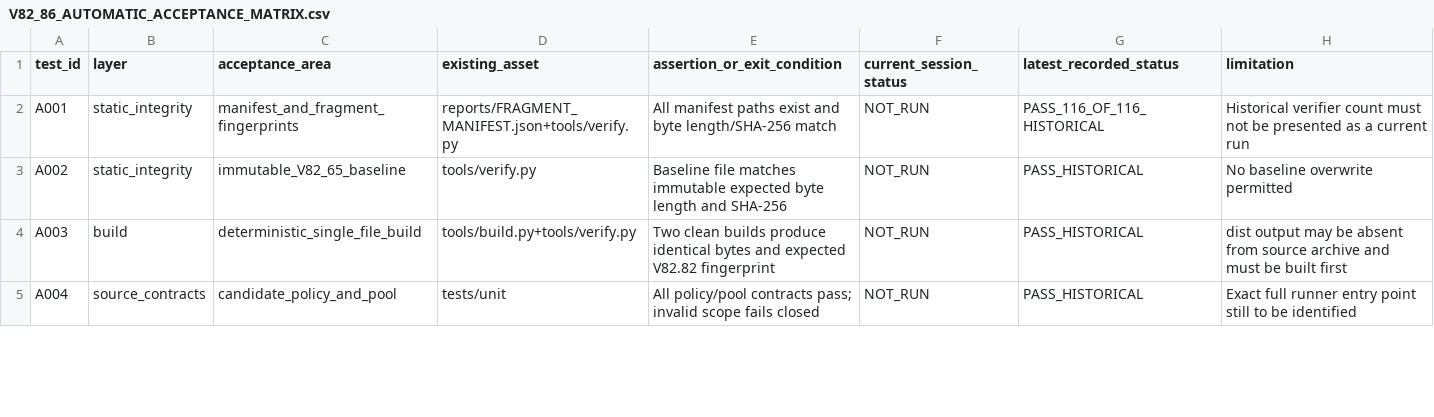
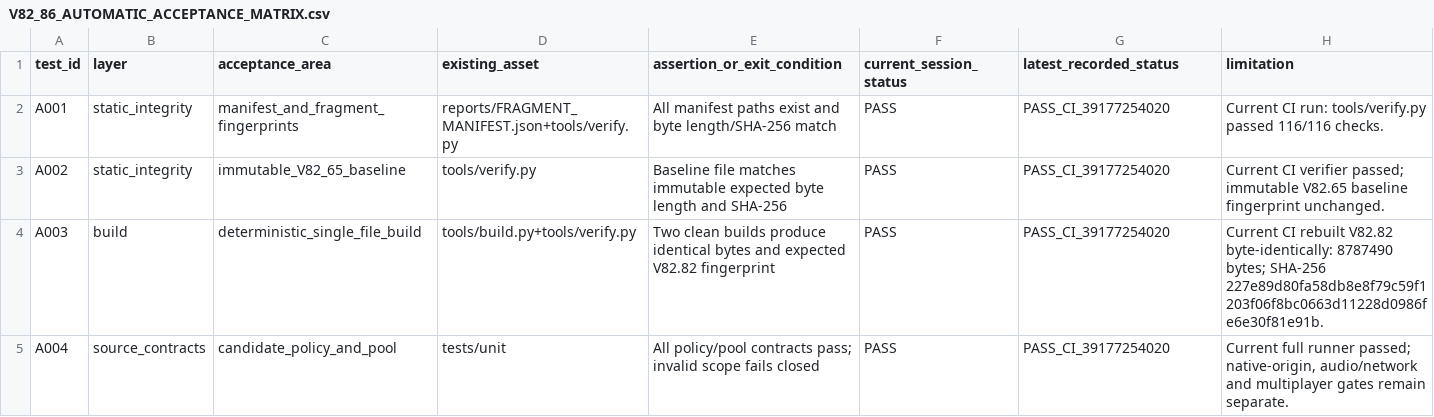
Before and after one commit to murorachi/Amq-, a CSV file: reports/V82_86_AUTOMATIC_ACCEPTANCE_MATRIX.csv, drawn as a sheet; only a part is shown; the diff covers the shown part only.

Commit message:
Record V82.86 automated acceptance results and next gate

```diff
--- a/reports/V82_86_AUTOMATIC_ACCEPTANCE_MATRIX.csv
+++ b/reports/V82_86_AUTOMATIC_ACCEPTANCE_MATRIX.csv
@@ -1,5 +1,5 @@
 test_id,layer,acceptance_area,existing_asset,assertion_or_exit_condition,current_session_status,latest_recorded_status,limitation
-A001,static_integrity,manifest_and_fragment_fingerprints,reports/FRAGMENT_MANIFEST.json+tools/verify.py,"All manifest paths exist and byte length/SHA-256 match",NOT_RUN,PASS_116_OF_116_HISTORICAL,"Historical verifier count must not be presented as a current run"
-A002,static_integrity,immutable_V82_65_baseline,tools/verify.py,"Baseline file matches immutable expected byte length and SHA-256",NOT_RUN,PASS_HISTORICAL,"No baseline overwrite permitted"
-A003,build,deterministic_single_file_build,tools/build.py+tools/verify.py,"Two clean builds produce identical bytes and expected V82.82 fingerprint",NOT_RUN,PASS_HISTORICAL,"dist output may be absent from source archive and must be built first"
-A004,source_contracts,candidate_policy_and_pool,tests/unit,"All policy/pool contracts pass; invalid scope fails closed",NOT_RUN,PASS_HISTORICAL,"Exact full runner entry point still to be identified"
+A001,static_integrity,manifest_and_fragment_fingerprints,reports/FRAGMENT_MANIFEST.json+tools/verify.py,All manifest paths exist and byte length/SHA-256 match,PASS,PASS_CI_39177254020,Current CI run: tools/verify.py passed 116/116 checks.
+A002,static_integrity,immutable_V82_65_baseline,tools/verify.py,Baseline file matches immutable expected byte length and SHA-256,PASS,PASS_CI_39177254020,Current CI verifier passed; immutable V82.65 baseline fingerprint unchanged.
+A003,build,deterministic_single_file_build,tools/build.py+tools/verify.py,Two clean builds produce identical bytes and expected V82.82 fingerprint,PASS,PASS_CI_39177254020,Current CI rebuilt V82.82 byte-identically: 8787490 bytes; SHA-256 227e89d80fa58db8e8f79c59f1203f06f8bc0663d11228d0986fe6e30f81e91b.
+A004,source_contracts,candidate_policy_and_pool,tests/unit,All policy/pool contracts pass; invalid scope fails closed,PASS,PASS_CI_39177254020,"Current full runner passed; native-origin, audio/network and multiplayer gates remain separate."
```
Also changed, not shown: 1 added row and 21 edited cells elsewhere in this file, 4 other files.
